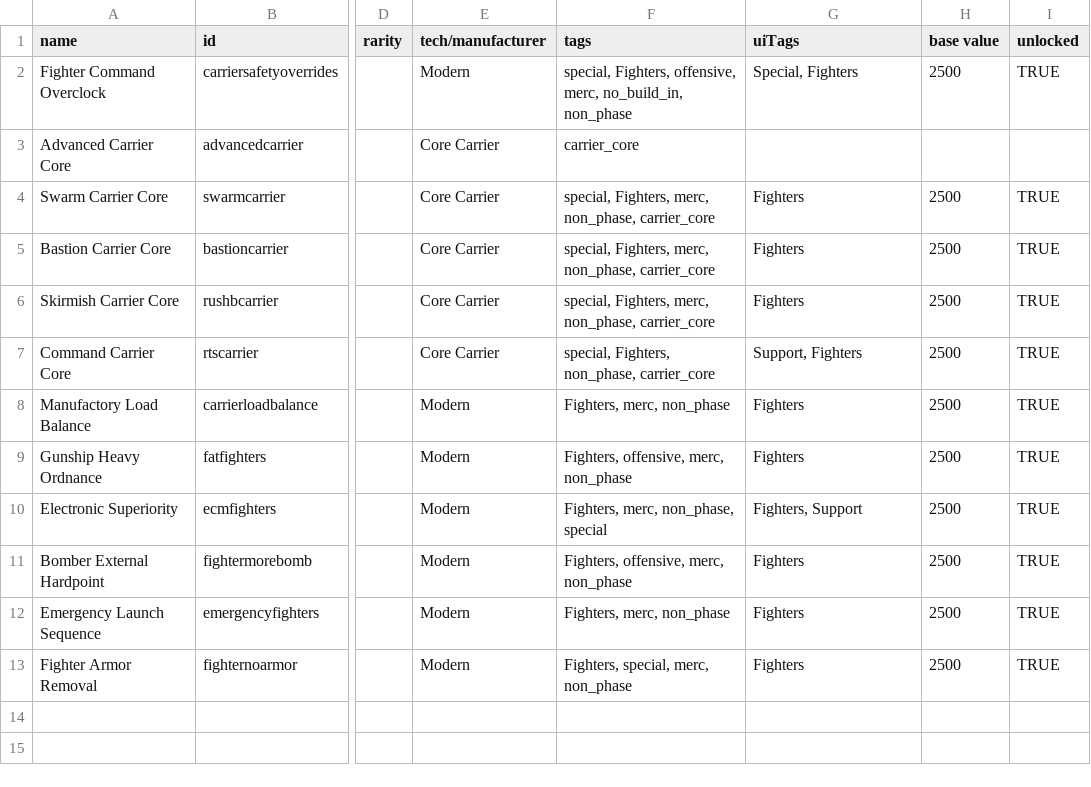
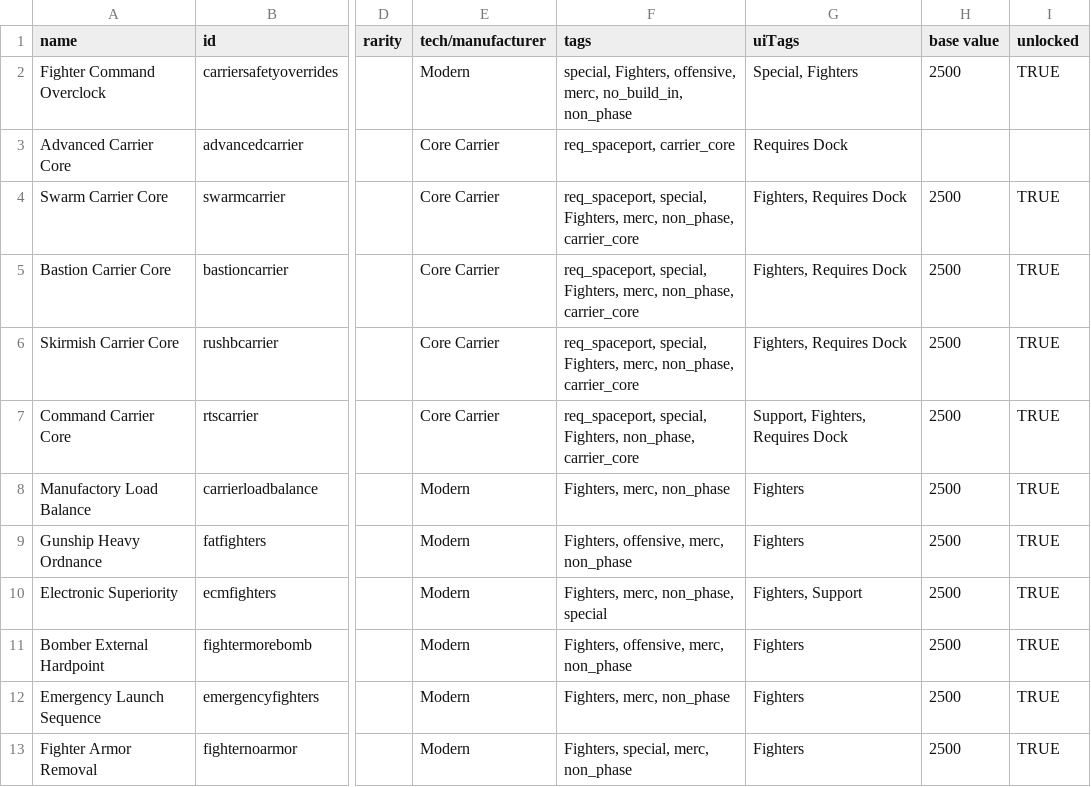
Before and after one commit to Sutopia/-StarSector-0.95a-Modern-Carrier, a CSV file: data/hullmods/hull_mods.csv, drawn as a sheet; only a part is shown, gaps mark what is left out; the diff names each change by its address in the sheet, - before the commit and + after, or states it on an @@ line.

Commit message:
v1.2.0a

```diff
--- a/data/hullmods/hull_mods.csv
+++ b/data/hullmods/hull_mods.csv
-F3 (tags): carrier_core
+F3 (tags): req_spaceport, carrier_core
-G3 (uiTags): (empty)
+G3 (uiTags): Requires Dock
-F4:F6 (tags): special, Fighters,…
+F4:F6 (tags): req_spaceport, special, Fighters,…
-G4:G6 (uiTags): Fighters
+G4:G6 (uiTags): Fighters, Requires Dock
-F7 (tags): special, Fighters,…
+F7 (tags): req_spaceport, special, Fighters,…
-G7 (uiTags): Support, Fighters
+G7 (uiTags): Support, Fighters, Requires Dock
```
